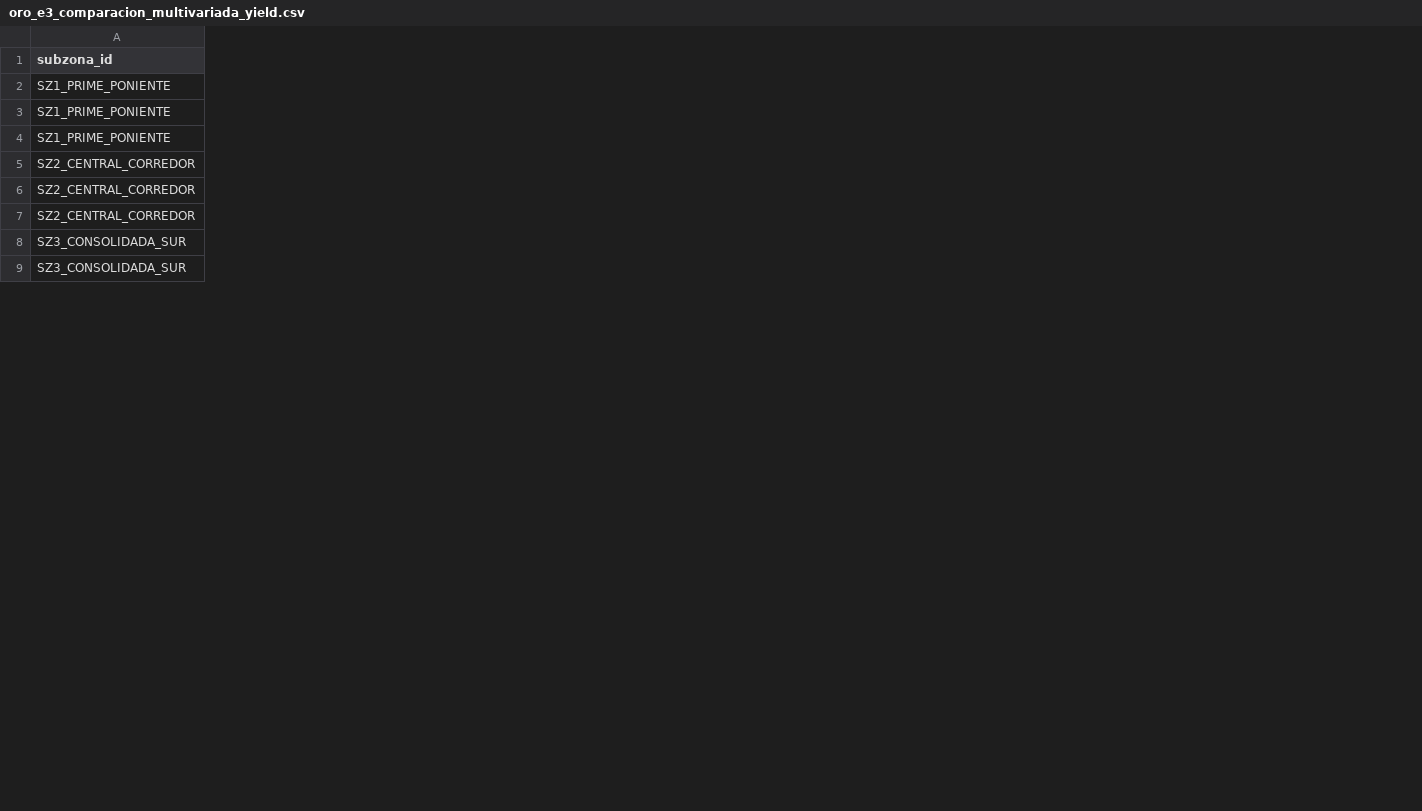
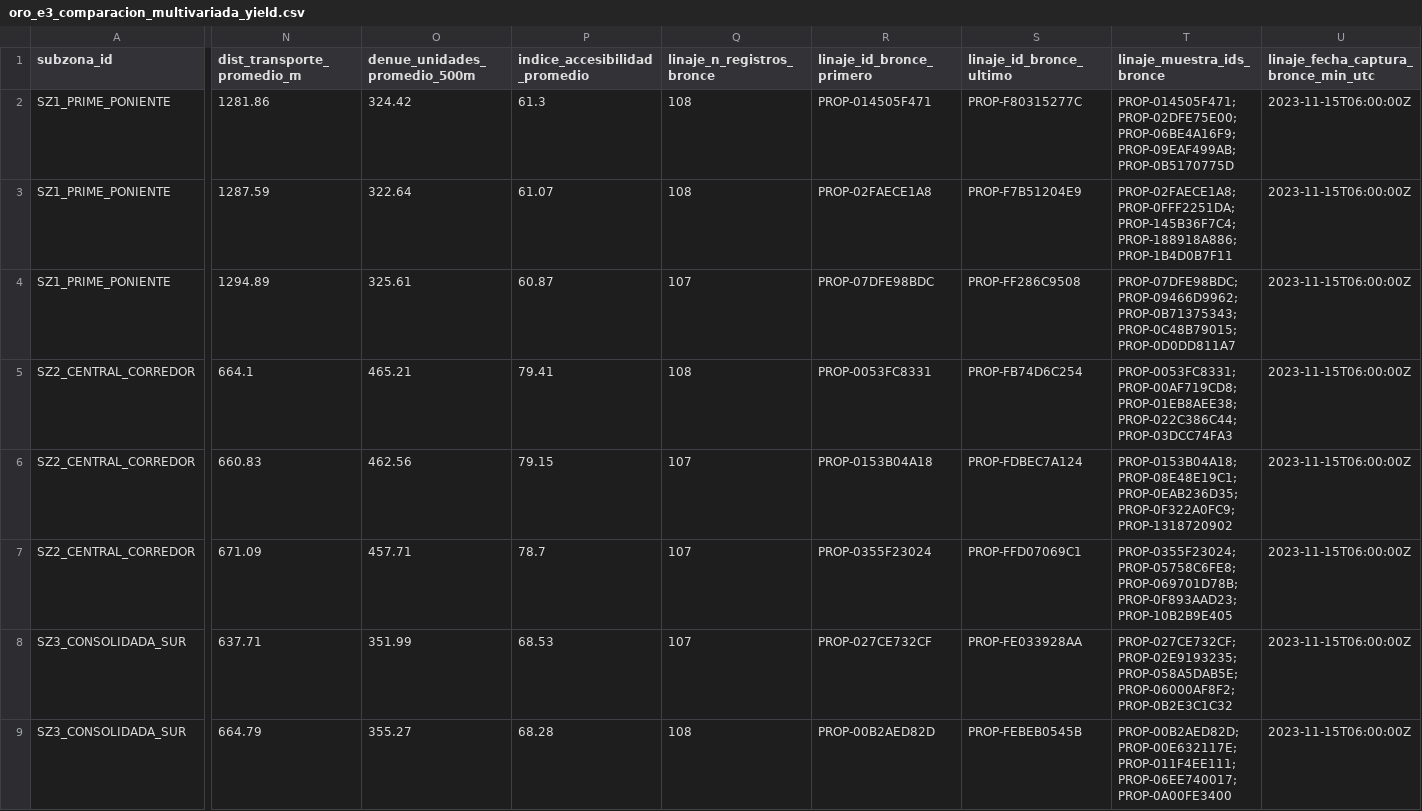
Before and after one commit to 23460366-glitch/observatorio-inmobiliario-tdl, a CSV file: data/gold/inmobiliario/oro_e3_comparacion_multivariada_yield.csv, drawn as a sheet; only a part is shown, gaps mark what is left out; the diff covers the shown part only; the diff names each change by its address in the sheet, - before the commit and + after, or states it on an @@ line.

Commit message:
feat(e2): integracion geoespacial DENUE/OSM con GeoPandas, cartografia, etica-datos.md y linaje Bronce->Oro

```diff
--- a/data/gold/inmobiliario/oro_e3_comparacion_multivariada_yield.csv
+++ b/data/gold/inmobiliario/oro_e3_comparacion_multivariada_yield.csv
+column N (dist_transporte_promedio_m), rows 2-9: 1281.86 | 1287.59 | 1294.89 | 664.1 | 660.83 | 671.09 | 637.71 | 664.79
+column O (denue_unidades_promedio_500m), rows 2-9: 324.42 | 322.64 | 325.61 | 465.21 | 462.56 | 457.71 | 351.99 | 355.27
+column P (indice_accesibilidad_promedio), rows 2-9: 61.3 | 61.07 | 60.87 | 79.41 | 79.15 | 78.7 | 68.53 | 68.28
+column Q (linaje_n_registros_bronce), rows 2-9: 108 | 108 | 107 | 108 | 107 | 107 | 107 | 108
+column R (linaje_id_bronce_primero), rows 2-9: PROP-014505F471 | PROP-02FAECE1A8 | PROP-07DFE98BDC | PROP-0053FC8331 | PROP-0153B04A18 | PROP-0355F23024 | PROP-027CE732CF | PROP-00B2AED82D
+column S (linaje_id_bronce_ultimo), rows 2-9: PROP-F80315277C | PROP-F7B51204E9 | PROP-FF286C9508 | PROP-FB74D6C254 | PROP-FDBEC7A124 | PROP-FFD07069C1 | PROP-FE033928AA | PROP-FEBEB0545B
+column T (linaje_muestra_ids_bronce), rows 2-9: PROP-014505F471;PROP-02DFE75E00;PROP-06BE4A16F9;PROP-09EAF499AB;PROP-0B5170775D | PROP-02FAECE1A8;PROP-0FFF2251DA;PROP-145B36F7C4;PROP-188918A886;PROP-1B4D0B7F11 | PROP-07DFE98BDC;PROP-09466D9962;PROP-0B71375343;PROP-0C48B79015;PROP-0D0DD811A7 | PROP-0053FC8331;PROP-00AF719CD8;PROP-01EB8AEE38;PROP-022C386C44;PROP-03DCC74FA3 | PROP-0153B04A18;PROP-08E48E19C1;PROP-0EAB236D35;PROP-0F322A0FC9;PROP-1318720902 | PROP-0355F23024;PROP-05758C6FE8;PROP-069701D78B;PROP-0F893AAD23;PROP-10B2B9E405 | PROP-027CE732CF;PROP-02E9193235;PROP-058A5DAB5E;PROP-06000AF8F2;PROP-0B2E3C1C32 | PROP-00B2AED82D;PROP-00E632117E;PROP-011F4EE111;PROP-06EE740017;PROP-0A00FE3400
+column U, rows 1-9: linaje_fecha_captura_bronce_min_utc | 2023-11-15T06:00:00Z | 2023-11-15T06:00:00Z | 2023-11-15T06:00:00Z | 2023-11-15T06:00:00Z | 2023-11-15T06:00:00Z | 2023-11-15T06:00:00Z | 2023-11-15T06:00:00Z | 2023-11-15T06:00:00Z
```
Also changed, not shown: 5 added columns elsewhere in this file, calidad/defectos-diego-alberto-virgen-cuellar.csv, calidad/defectos-juan-antonio-ortiz-hinojosa.csv, 23 other files.
